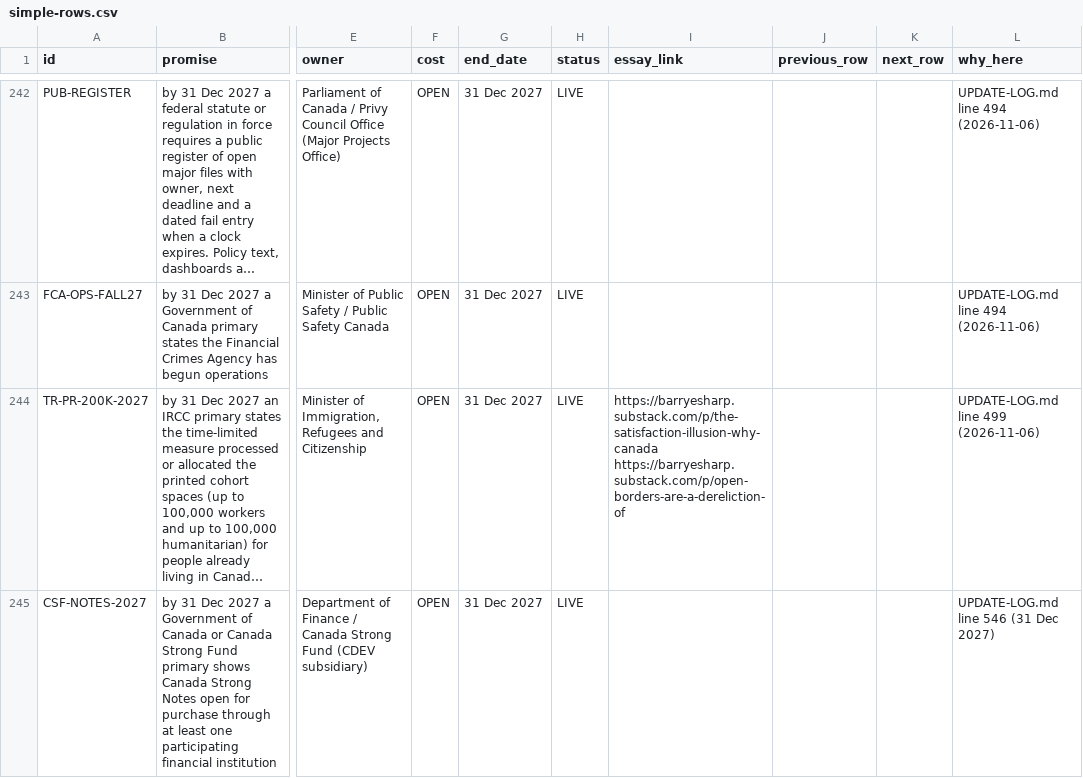
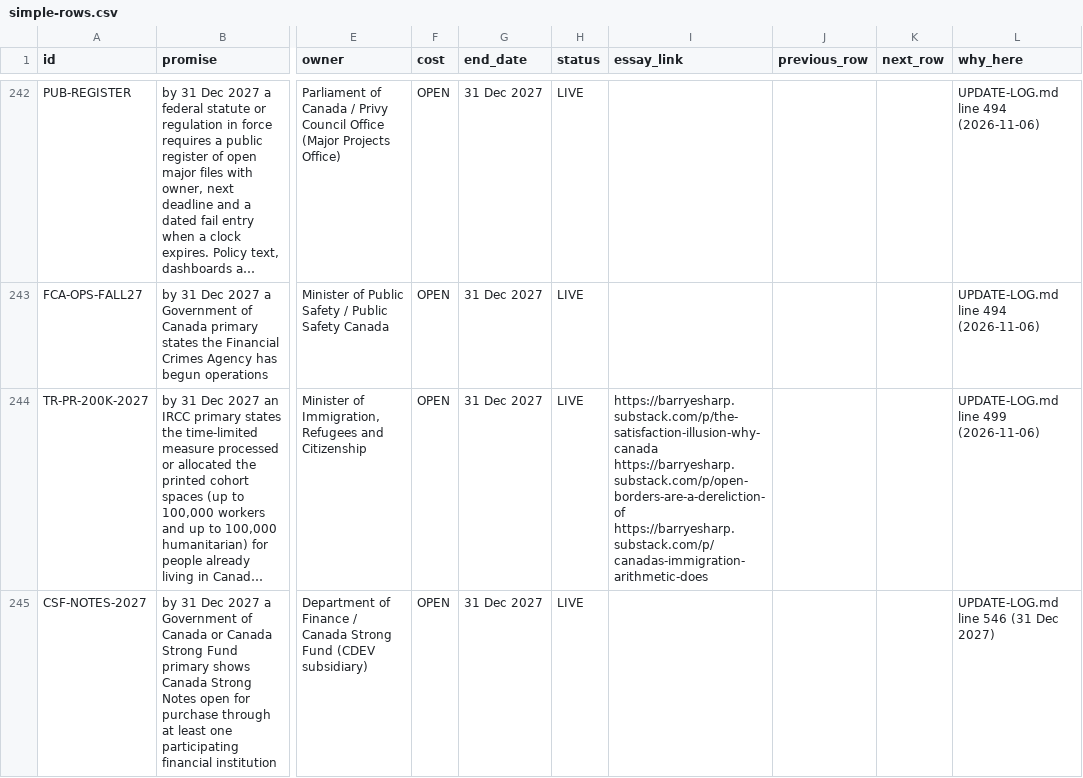
Before and after one commit to Citizenheldrecord/register, a CSV file: simple-view/simple-rows.csv, drawn as a sheet; only a part is shown, gaps mark what is left out; long unchanged cells end in …; the diff covers the shown part only; the diff names each change by its address in the sheet, - before the commit and + after, or states it on an @@ line.

```diff
--- a/simple-view/simple-rows.csv
+++ b/simple-view/simple-rows.csv
-I244 (essay_link): https://barryesharp.substack.com/p/the-satisfaction-illusion-why-canada https://barryesharp.substack.com/p/open-borders-are-a-dereliction-of
+I244 (essay_link): https://barryesharp.substack.com/p/the-satisfaction-illusion-why-canada https://barryesharp.substack.com/p/open-borders-are-a-dereliction-of https://barryesharp.substack.com/p/canadas-immigration-arithmetic-does
```
Also changed, not shown: 11 edited cells elsewhere in this file, data/essay-links.csv, 3 other files.
